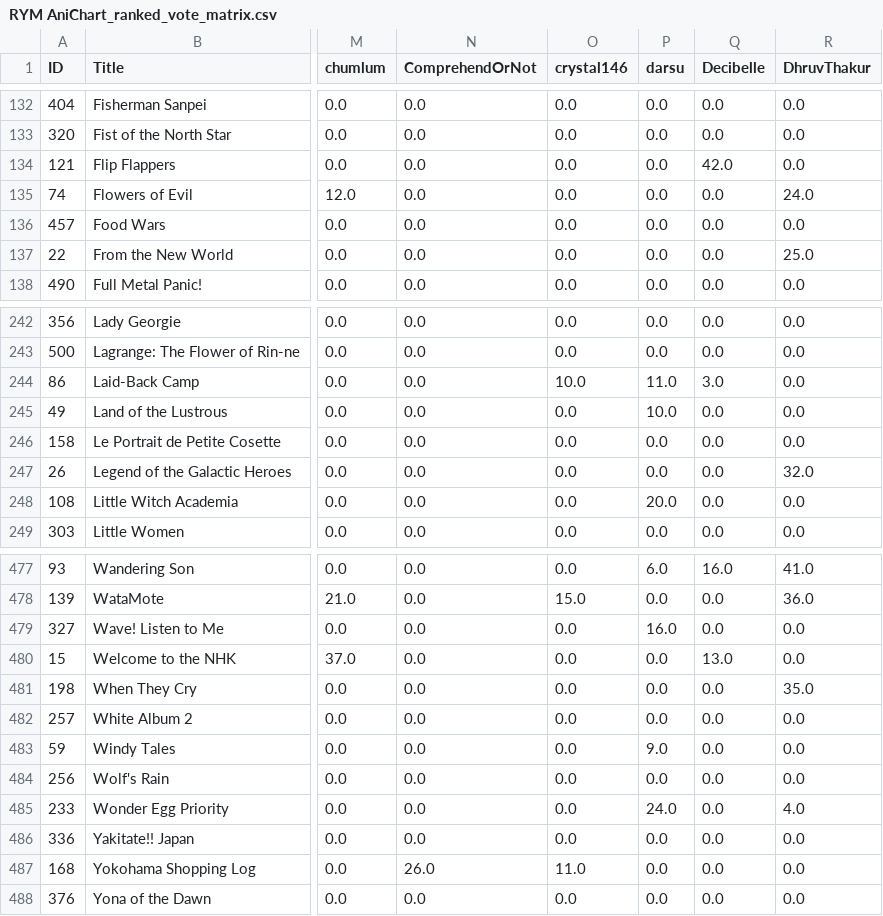
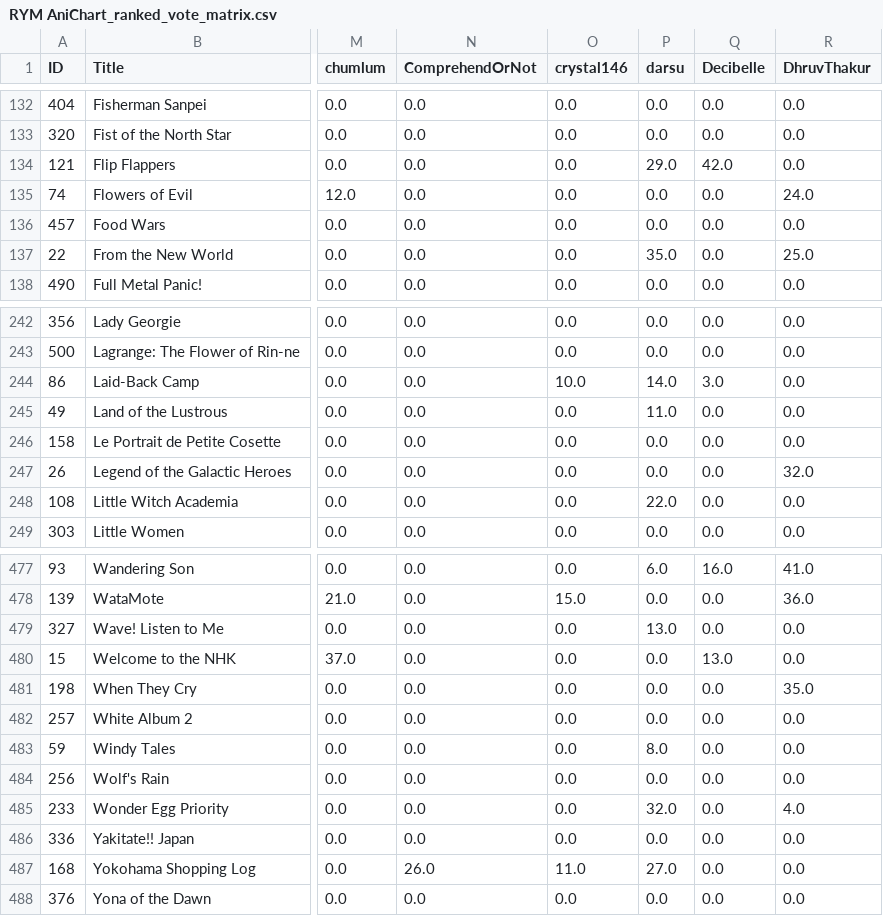
Before and after one commit to YasashiiDia/InteractiveBorda, a CSV file: data/RYM AniChart_ranked_vote_matrix.csv, drawn as a sheet; only a part is shown, gaps mark what is left out; the diff covers the shown part only; the diff names each change by its address in the sheet, - before the commit and + after, or states it on an @@ line.

```diff
--- a/data/RYM AniChart_ranked_vote_matrix.csv
+++ b/data/RYM AniChart_ranked_vote_matrix.csv
-P134 (darsu): 0.0
+P134 (darsu): 29.0
-P137 (darsu): 0.0
+P137 (darsu): 35.0
-P244 (darsu): 11.0
+P244 (darsu): 14.0
-P245 (darsu): 10.0
+P245 (darsu): 11.0
-P248 (darsu): 20.0
+P248 (darsu): 22.0
-P479 (darsu): 16.0
+P479 (darsu): 13.0
-P483 (darsu): 9.0
+P483 (darsu): 8.0
-P485 (darsu): 24.0
+P485 (darsu): 32.0
-P487 (darsu): 0.0
+P487 (darsu): 27.0
```
Also changed, not shown: 22 edited cells elsewhere in this file, data/RYM AniChart_metadata.csv, data/RYM AniChart_vote_matrix.csv.
